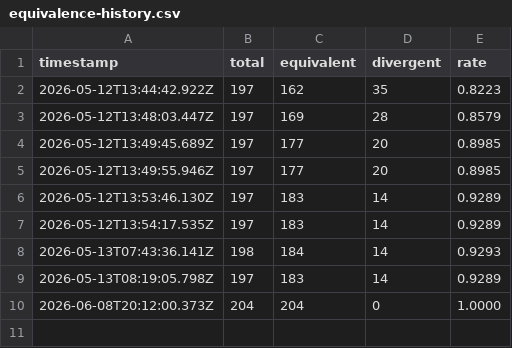
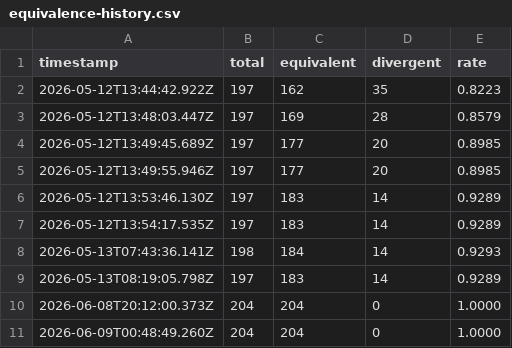
Before and after one commit to aster-cloud/aster-lang-test, a CSV file: equivalence-history.csv, drawn as a sheet; the diff names each change by its address in the sheet, - before the commit and + after, or states it on an @@ line.

Commit message:
chore: append equivalence rate 1.0000 (workflow_dispatch)

```diff
--- a/equivalence-history.csv
+++ b/equivalence-history.csv
+row 11: 2026-06-09T00:48:49.260Z | 204 | 204 | 0 | 1.0000
```
